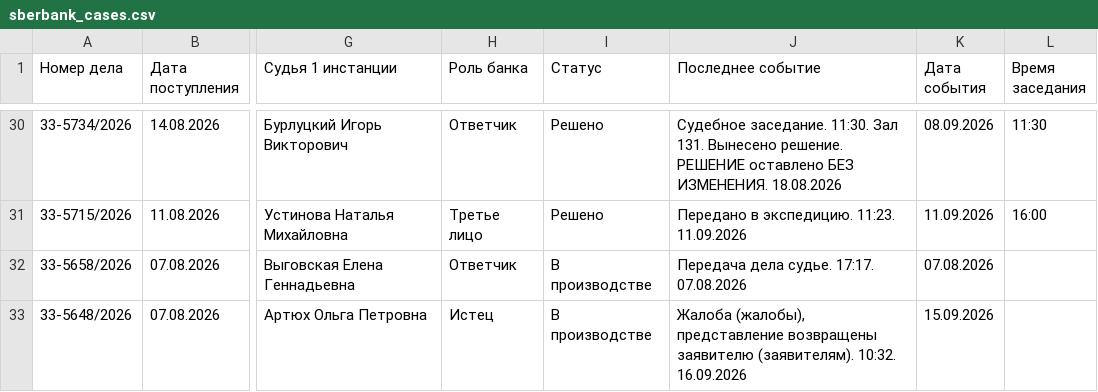
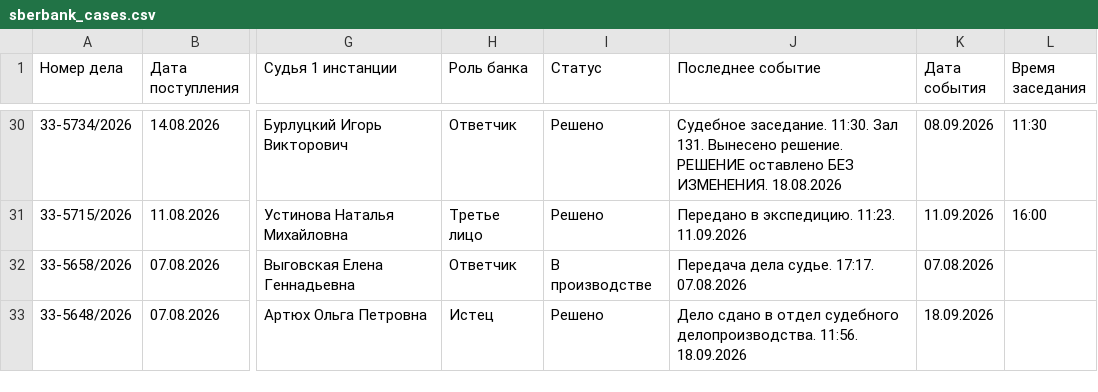
Before and after one commit to SelivanovAS/dashboard, a CSV file: data/sberbank_cases.csv, drawn as a sheet; only a part is shown, gaps mark what is left out; the diff covers the shown part only; the diff names each change by its address in the sheet, - before the commit and + after, or states it on an @@ line.

```diff
--- a/data/sberbank_cases.csv
+++ b/data/sberbank_cases.csv
-I33 (Статус): В производстве
+I33 (Статус): Решено
-J33 (Последнее событие): Жалоба (жалобы), представление возвращены заявителю (заявителям). 10:32. 16.09.2026
+J33 (Последнее событие): Дело сдано в отдел судебного делопроизводства. 11:56. 18.09.2026
-K33 (Дата события): 15.09.2026
+K33 (Дата события): 18.09.2026
```
Also changed, not shown: 3 removed rows and 14 edited cells elsewhere in this file, data/sberbank_cases_archive.csv, 10 other files.
